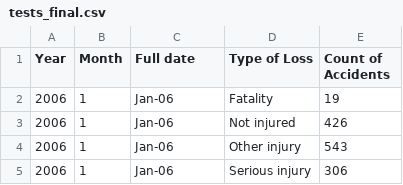
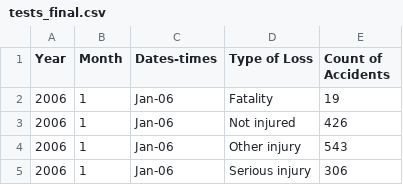
Before and after one commit to imiirasolii/Homework5, a CSV file: Homework5/Data/tests_final.csv, drawn as a sheet; only a part is shown.

Commit message:
Add files via upload

```diff
--- a/Homework5/Data/tests_final.csv
+++ b/Homework5/Data/tests_final.csv
@@ -1,2 +1,2 @@
-Year,Month,Full date,Type of Loss,Count of Accidents
+Year,Month,Dates-times,Type of Loss,Count of Accidents
 2006,1,Jan-06, Fatality,19
```
